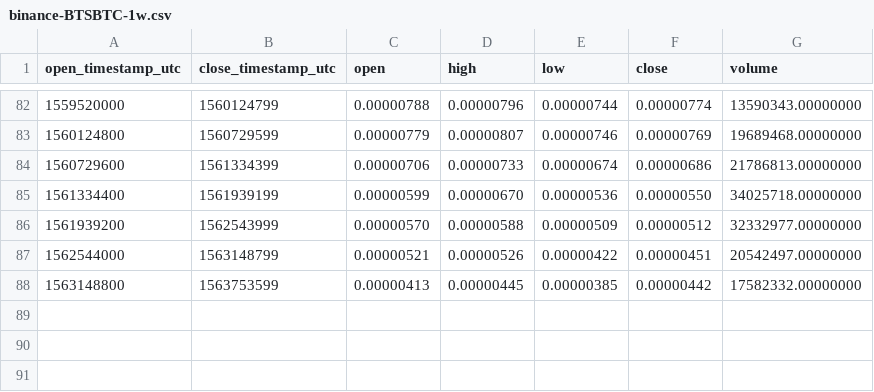
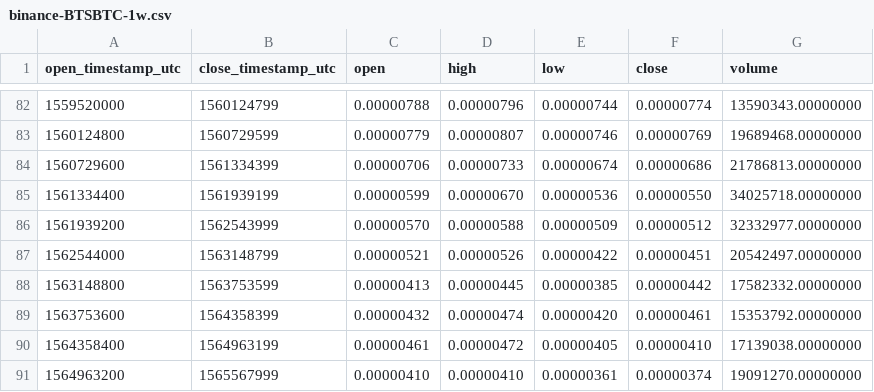
Before and after one commit to cryptobigbro/binance-BTSBTC, a CSV file: binance-BTSBTC-1w.csv, drawn as a sheet; only a part is shown, gaps mark what is left out; the diff names each change by its address in the sheet, - before the commit and + after, or states it on an @@ line.

```diff
--- a/binance-BTSBTC-1w.csv
+++ b/binance-BTSBTC-1w.csv
+row 89: 1563753600 | 1564358399 | 0.00000432 | 0.00000474 | 0.00000420 | 0.00000461 | 15353792.00000000
+row 90: 1564358400 | 1564963199 | 0.00000461 | 0.00000472 | 0.00000405 | 0.00000410 | 17139038.00000000
+row 91: 1564963200 | 1565567999 | 0.00000410 | 0.00000410 | 0.00000361 | 0.00000374 | 19091270.00000000
```
Also changed, not shown: binance-BTSBTC-1M.csv, binance-BTSBTC-1d.csv, 1 other file.
